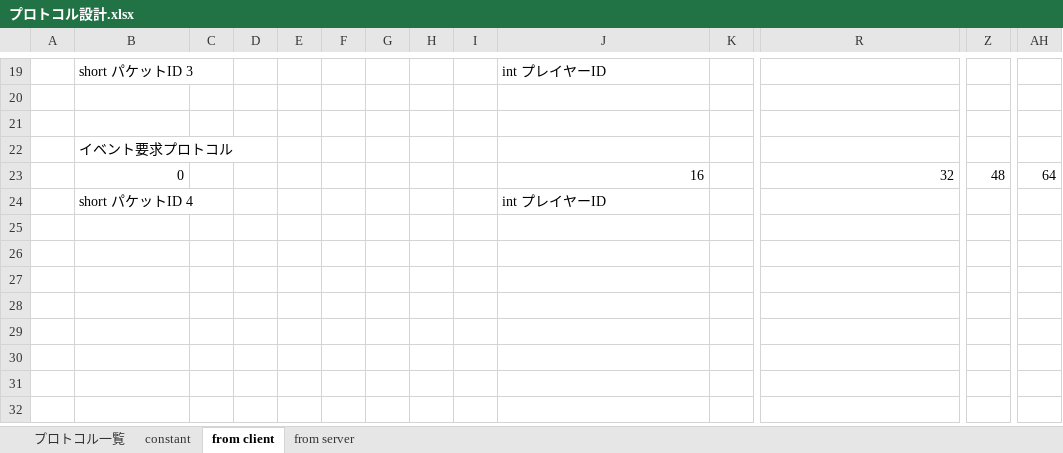
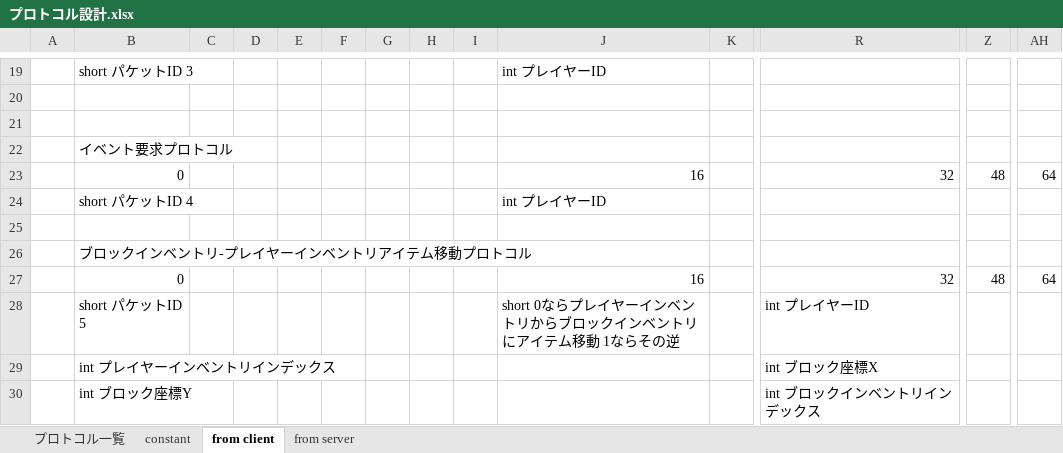
Before and after one commit to moorestech/moorestech, an Excel workbook: Server/Protocol/プロトコル設計.xlsx, sheet from client, drawn as a sheet; only a part is shown, gaps mark what is left out; values as stored, in another font and other column widths than the file's, no borders; rows hold the shown columns only; the diff names each change by its address in the sheet, - before the commit and + after, or states it on an @@ line.

Commit message:
ブロックインベントリ-プレイヤーインベントリアイテム移動プロトコル

```diff
--- a/Server/Protocol/プロトコル設計.xlsx (sheet from client)
+++ b/Server/Protocol/プロトコル設計.xlsx (sheet from client)
+row 25: (empty)
+row 26:  | ブロックインベントリ-プレイヤーインベントリアイテム移動プロトコル
+row 27:  | 0 |  |  |  |  |  |  |  | 16 |  | 32 | 48 | 64
+row 28:  | short パケットID 5 |  |  |  |  |  |  |  | short 0ならプレイヤーインベントリからブロックインベントリにアイテム移動 1ならその逆 |  | int プレイヤーID
+row 29:  | int プレイヤーインベントリインデックス |  |  |  |  |  |  |  |  |  | int ブロック座標X
+row 30:  | int ブロック座標Y |  |  |  |  |  |  |  |  |  | int ブロックインベントリインデックス
```
Also changed, not shown: sheet プロトコル一覧.
